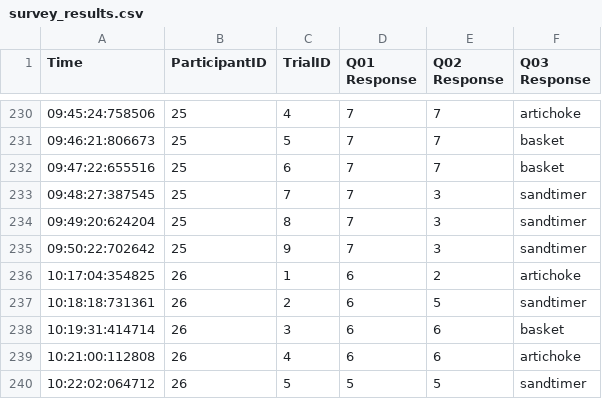
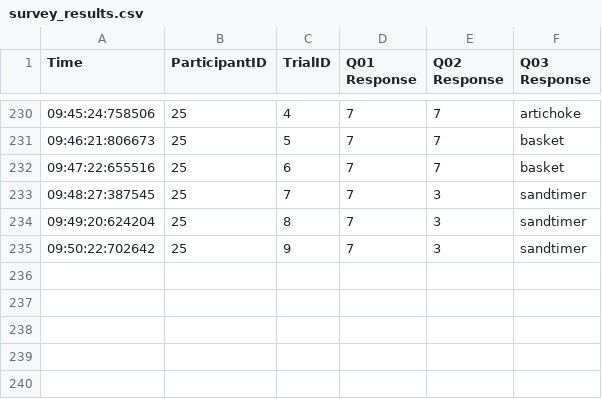
Before and after one commit to alexsleat/study_feedback_page, a CSV file: survey_results.csv, drawn as a sheet; only a part is shown, gaps mark what is left out.

Commit message:
removed 26, failed experiment

```diff
--- a/survey_results.csv
+++ b/survey_results.csv
@@ -235,6 +235 @@ Time,ParticipantID,TrialID,Q01 Response,Q02 Response,Q03 Response
 09:50:22:702642,25,9,7,3,sandtimer
-10:17:04:354825,26,1,6,2,artichoke
-10:18:18:731361,26,2,6,5,sandtimer
-10:19:31:414714,26,3,6,6,basket
-10:21:00:112808,26,4,6,6,artichoke
-10:22:02:064712,26,5,5,5,sandtimer
```
